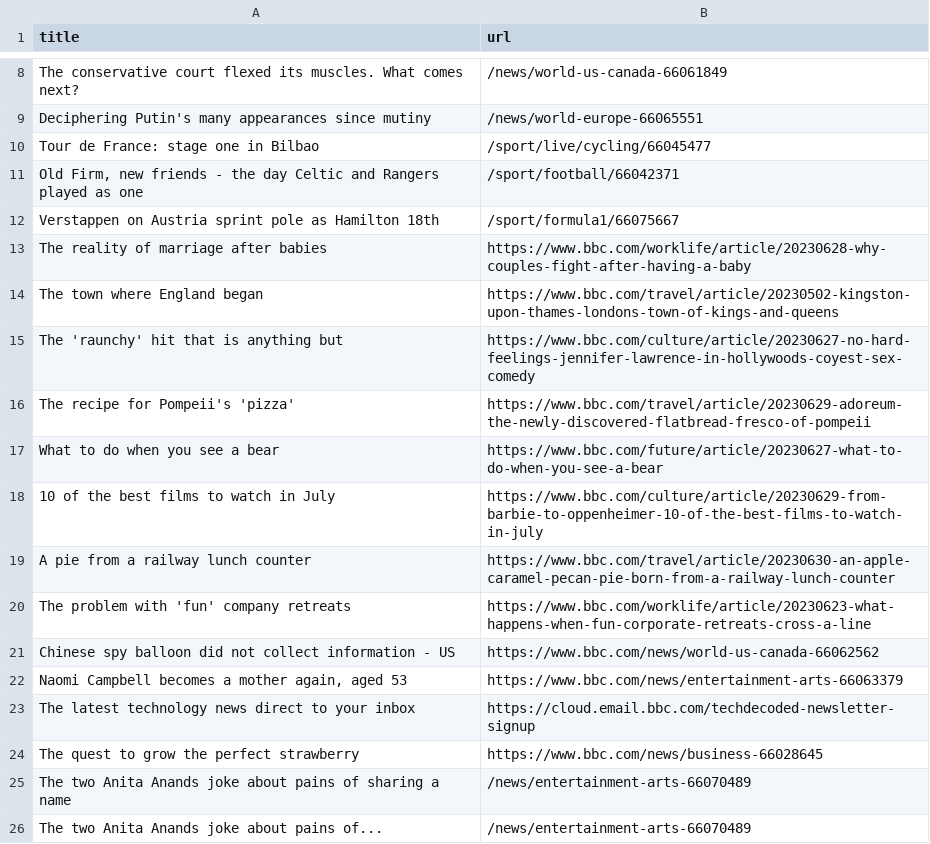
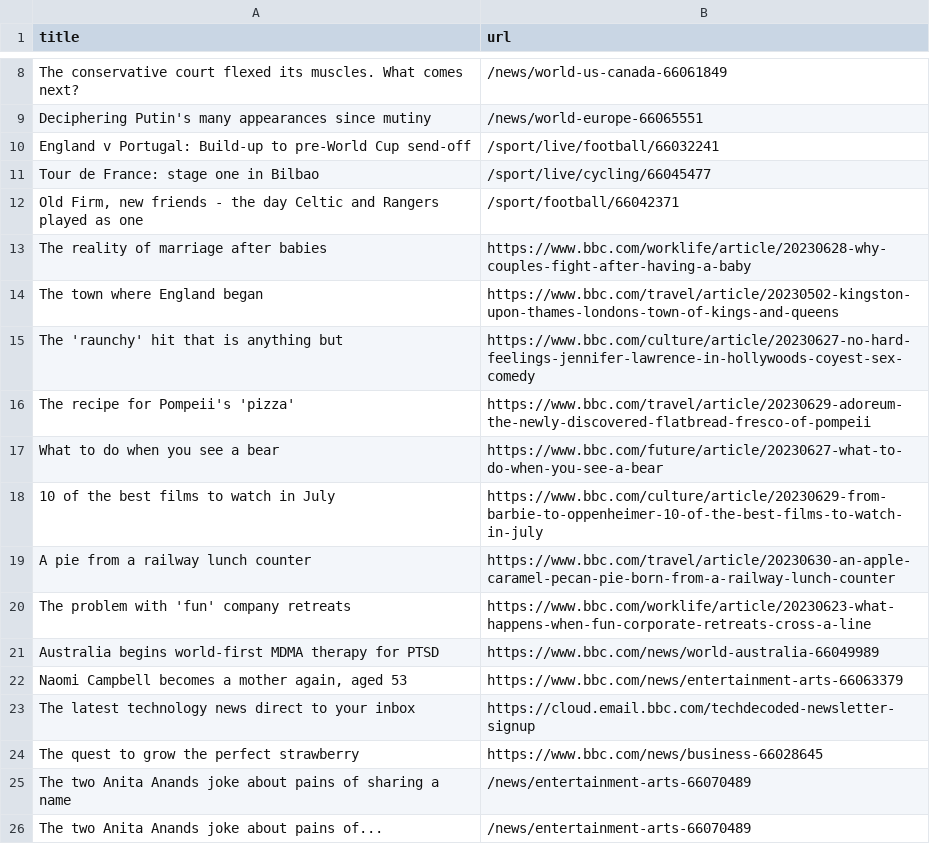
Before and after one commit to torythetortle/automatic-scraper-bbc, a CSV file: bbc.csv, drawn as a sheet; only a part is shown, gaps mark what is left out.

```diff
--- a/bbc.csv
+++ b/bbc.csv
@@ -9,5 +9,5 @@ The conservative court flexed its muscles. What comes next?,/news/world-us-canad
 Deciphering Putin's many appearances since mutiny,/news/world-europe-66065551
+England v Portugal: Build-up to pre-World Cup send-off,/sport/live/football/66032241
 Tour de France: stage one in Bilbao,/sport/live/cycling/66045477
 "Old Firm, new friends - the day Celtic and Rangers played as one",/sport/football/66042371
-Verstappen on Austria sprint pole as Hamilton 18th,/sport/formula1/66075667
 The reality of marriage after babies,https://www.bbc.com/worklife/article/20230628-why-couples-fight-after-having-a-baby
@@ -20,3 +20,3 @@ A pie from a railway lunch counter,https://www.bbc.com/travel/article/20230630-a
 The problem with 'fun' company retreats,https://www.bbc.com/worklife/article/20230623-what-happens-when-fun-corporate-retreats-cross-a-line
-Chinese spy balloon did not collect information - US,https://www.bbc.com/news/world-us-canada-66062562
+Australia begins world-first MDMA therapy for PTSD,https://www.bbc.com/news/world-australia-66049989
 "Naomi Campbell becomes a mother again, aged 53",https://www.bbc.com/news/entertainment-arts-66063379
```
